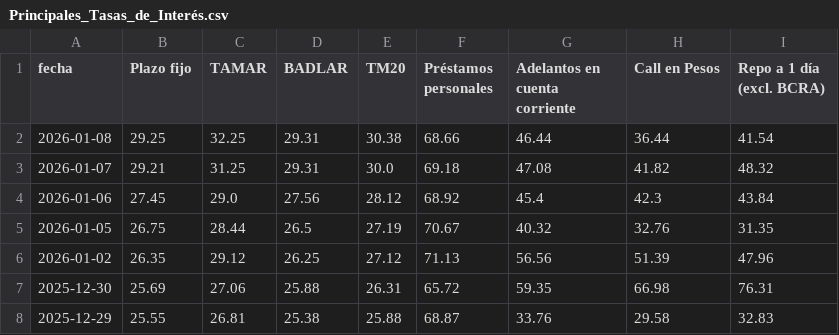
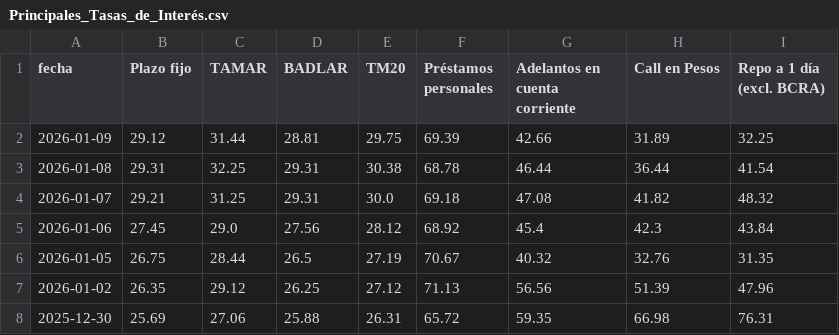
Before and after one commit to jesusrobles824/bases-de-datos, a CSV file: Principales_Tasas_de_Interés.csv, drawn as a sheet; only a part is shown; the shorter side is filled out with more unchanged rows.

```diff
--- a/Principales_Tasas_de_Interés.csv
+++ b/Principales_Tasas_de_Interés.csv
@@ -1,3 +1,4 @@
 fecha,Plazo fijo,TAMAR,BADLAR,TM20,Préstamos personales,Adelantos en cuenta corriente,Call en Pesos,Repo a 1 día (excl. BCRA)
-2026-01-08,29.25,32.25,29.31,30.38,68.66,46.44,36.44,41.54
+2026-01-09,29.12,31.44,28.81,29.75,69.39,42.66,31.89,32.25
+2026-01-08,29.31,32.25,29.31,30.38,68.78,46.44,36.44,41.54
 2026-01-07,29.21,31.25,29.31,30.0,69.18,47.08,41.82,48.32
```
Also changed, not shown: ADRs_Precios.csv, ADRs_variacion_porcentual_diaria.csv, 9 other files.
